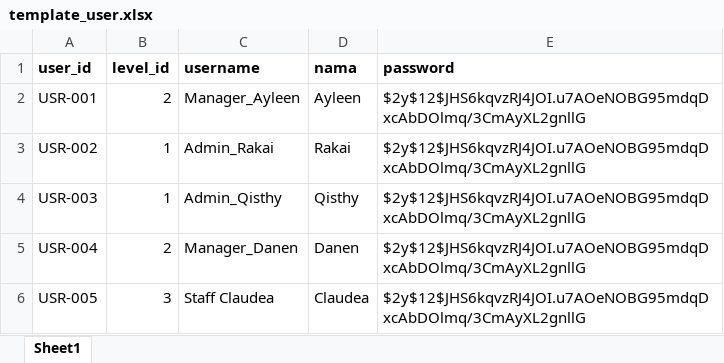
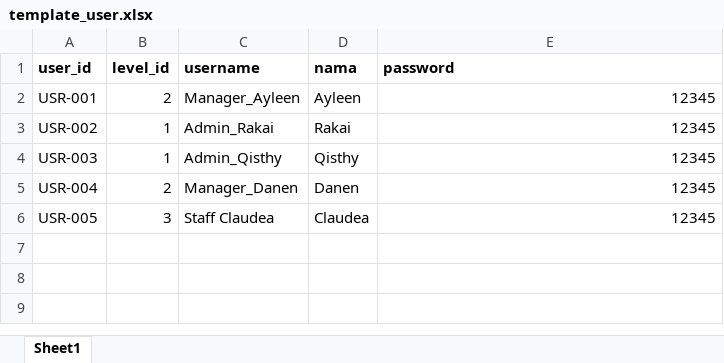
Before and after one commit to ayleenrq/PWL_POS, an Excel workbook: public/template_user.xlsx, sheet Sheet1, drawn as a sheet; values as stored, in another font and other column widths than the file's, no borders; the diff names each change by its address in the sheet, - before the commit and + after, or states it on an @@ line.

Commit message:
Update Password User

```diff
--- a/public/template_user.xlsx (sheet Sheet1)
+++ b/public/template_user.xlsx (sheet Sheet1)
-E2:E6 (password): $2y$12$JHS6kqvzRJ4JOI.u7AOeNOBG95mdqDxcAbDOlmq/3CmAyXL2gnllG
+E2:E6 (password): 12345
```
Also changed, not shown: 2 other files.
